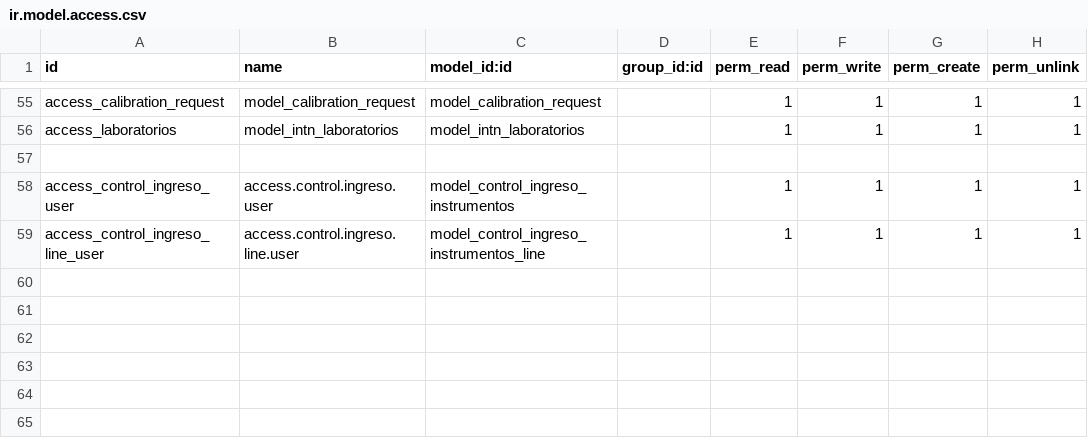
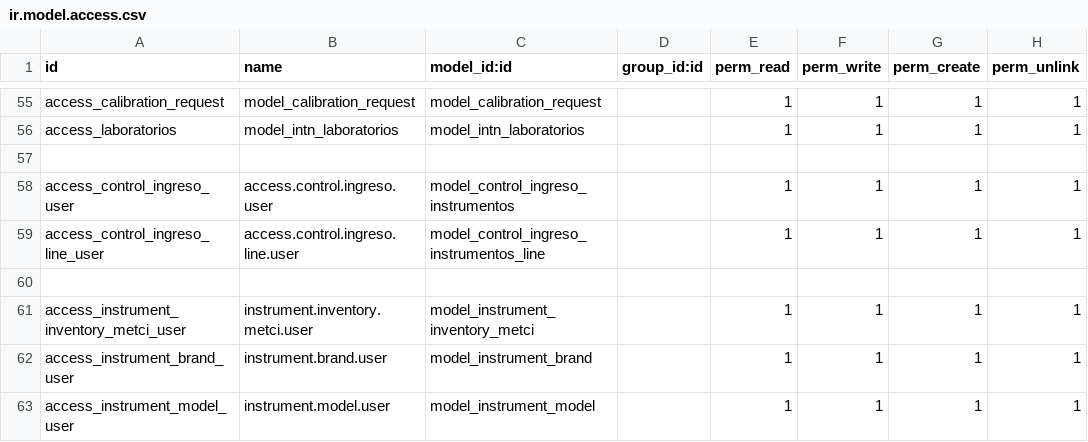
Before and after one commit to rcandiaallende/intn-final, a CSV file: intn_trazabilidad_uso_marca/security/ir.model.access.csv, drawn as a sheet; only a part is shown, gaps mark what is left out; the diff names each change by its address in the sheet, - before the commit and + after, or states it on an @@ line.

Commit message:
[DEV] Ajustes METCI

```diff
--- a/intn_trazabilidad_uso_marca/security/ir.model.access.csv
+++ b/intn_trazabilidad_uso_marca/security/ir.model.access.csv
+row 60: (empty)
+row 61: access_instrument_inventory_metci_user | instrument.inventory.metci.user | model_instrument_inventory_metci |  | 1 | 1 | 1 | 1
+row 62: access_instrument_brand_user | instrument.brand.user | model_instrument_brand |  | 1 | 1 | 1 | 1
+row 63: access_instrument_model_user | instrument.model.user | model_instrument_model |  | 1 | 1 | 1 | 1
```
Also changed, not shown: 9 other files.
